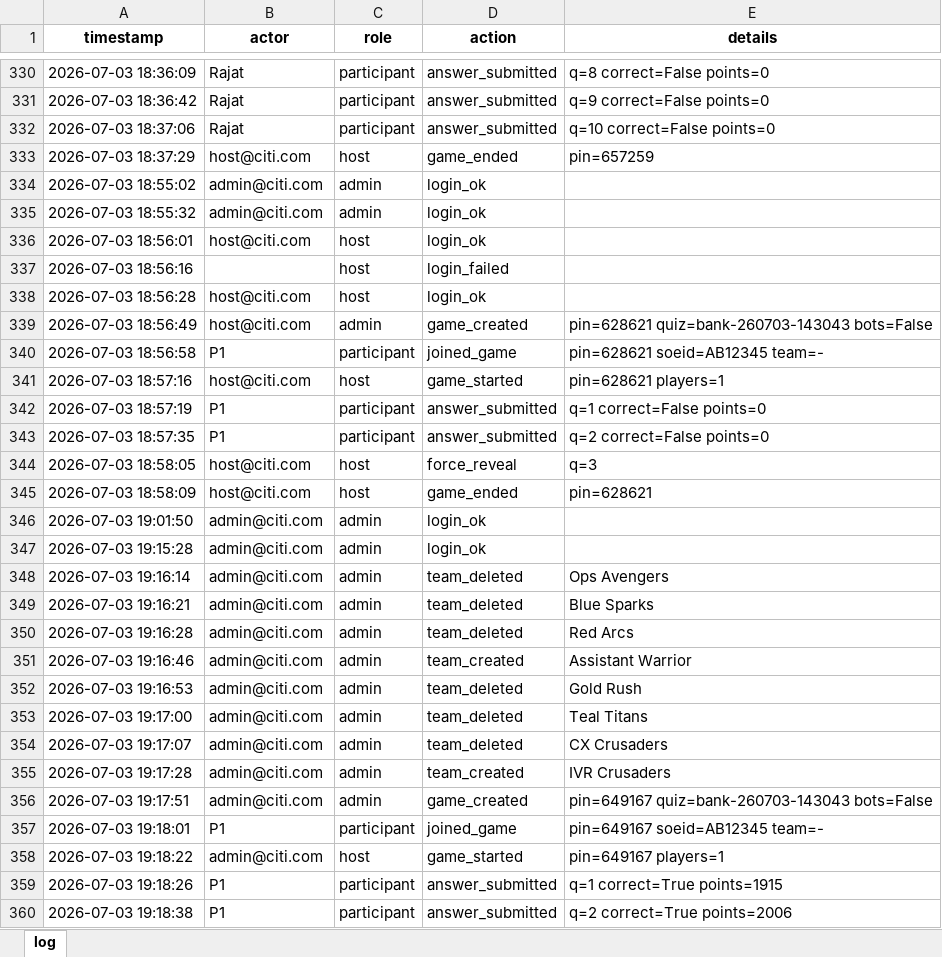
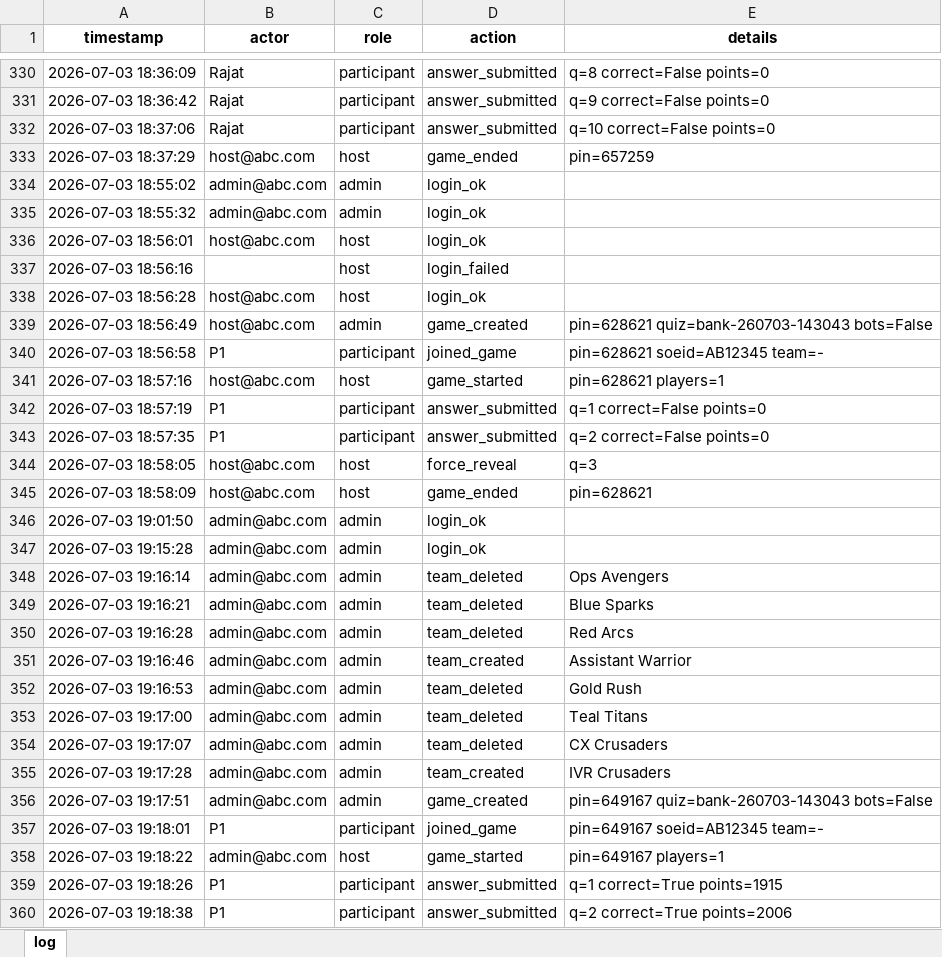
Before and after one commit to rajatrajgupta73/QuizTok, an Excel workbook: data/activity_log.xlsx, sheet log, drawn as a sheet; only a part is shown, gaps mark what is left out; values as stored, in another font and other column widths than the file's, no borders; the diff covers the shown part only; the diff names each change by its address in the sheet, - before the commit and + after, or states it on an @@ line.

```diff
--- a/data/activity_log.xlsx (sheet log)
+++ b/data/activity_log.xlsx (sheet log)
-B333 (actor): host@citi.com
+B333 (actor): host@abc.com
-B334:B335 (actor): admin@citi.com
+B334:B335 (actor): admin@abc.com
-B336 (actor): host@citi.com
+B336 (actor): host@abc.com
-B338:B339 (actor): host@citi.com
+B338:B339 (actor): host@abc.com
-B341 (actor): host@citi.com
+B341 (actor): host@abc.com
-B344:B345 (actor): host@citi.com
+B344:B345 (actor): host@abc.com
-B346:B356 (actor): admin@citi.com
+B346:B356 (actor): admin@abc.com
-B358 (actor): admin@citi.com
+B358 (actor): admin@abc.com
```
Also changed, not shown: 372 added rows and 144 edited cells elsewhere in this sheet, data/quizzes.xlsx, data/results.xlsx, 39 other files.
